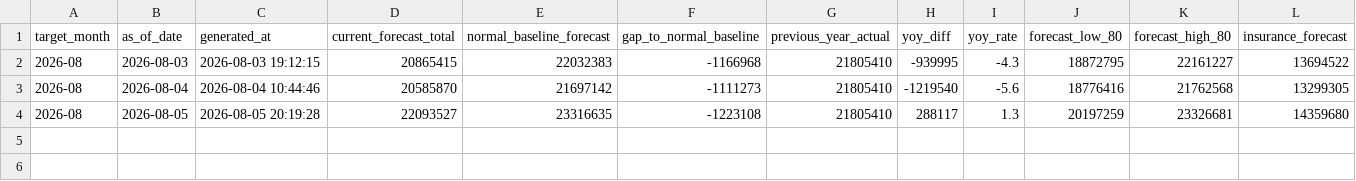
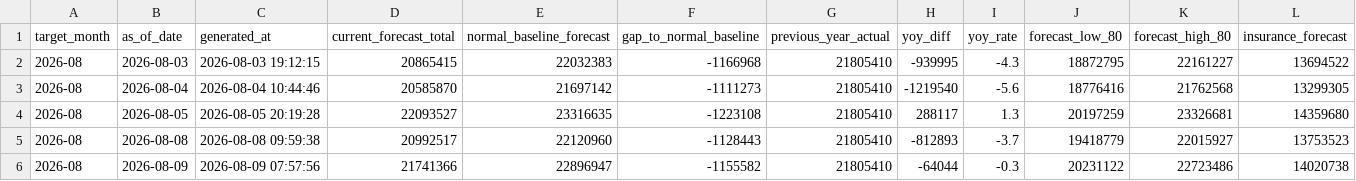
Before and after one commit to MDCJimu/mdc-forecast-viewer, a CSV file: data/2026_08/forecast_history.csv, drawn as a sheet; only a part is shown; rows hold the shown columns only; the diff names each change by its address in the sheet, - before the commit and + after, or states it on an @@ line.

```diff
--- a/data/2026_08/forecast_history.csv
+++ b/data/2026_08/forecast_history.csv
+row 5: 2026-08 | 2026-08-08 | 2026-08-08 09:59:38 | 20992517 | 22120960 | -1128443 | 21805410 | -812893 | -3.7 | 19418779 | 22015927 | 13753523
+row 6: 2026-08 | 2026-08-09 | 2026-08-09 07:57:56 | 21741366 | 22896947 | -1155582 | 21805410 | -64044 | -0.3 | 20231122 | 22723486 | 14020738
```
Also changed, not shown: data/2026_08/forecast_v3_history.csv, 20 other files.
